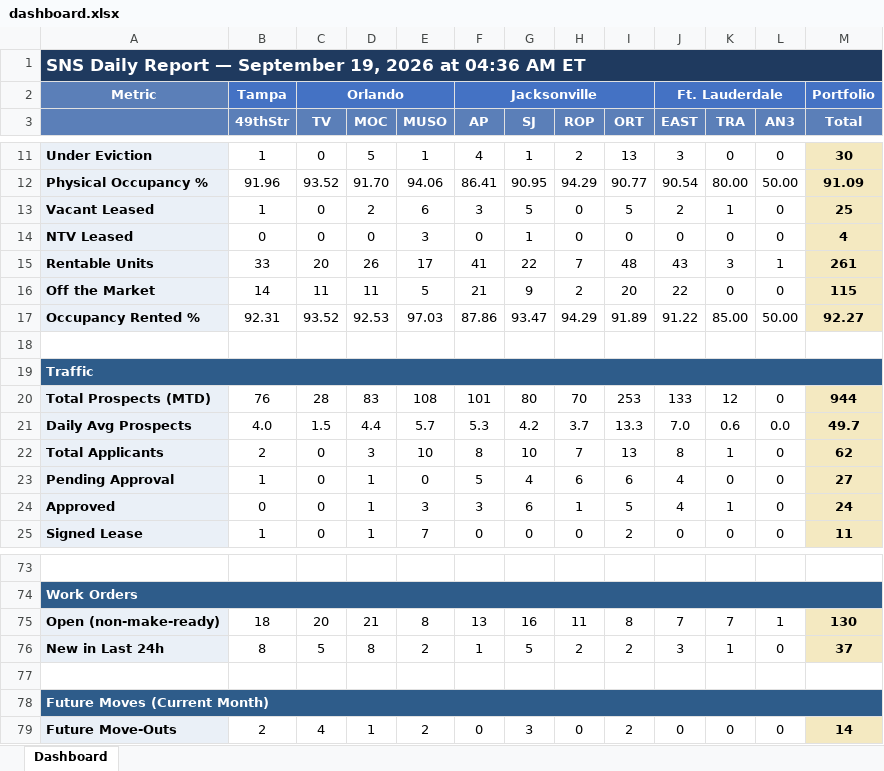
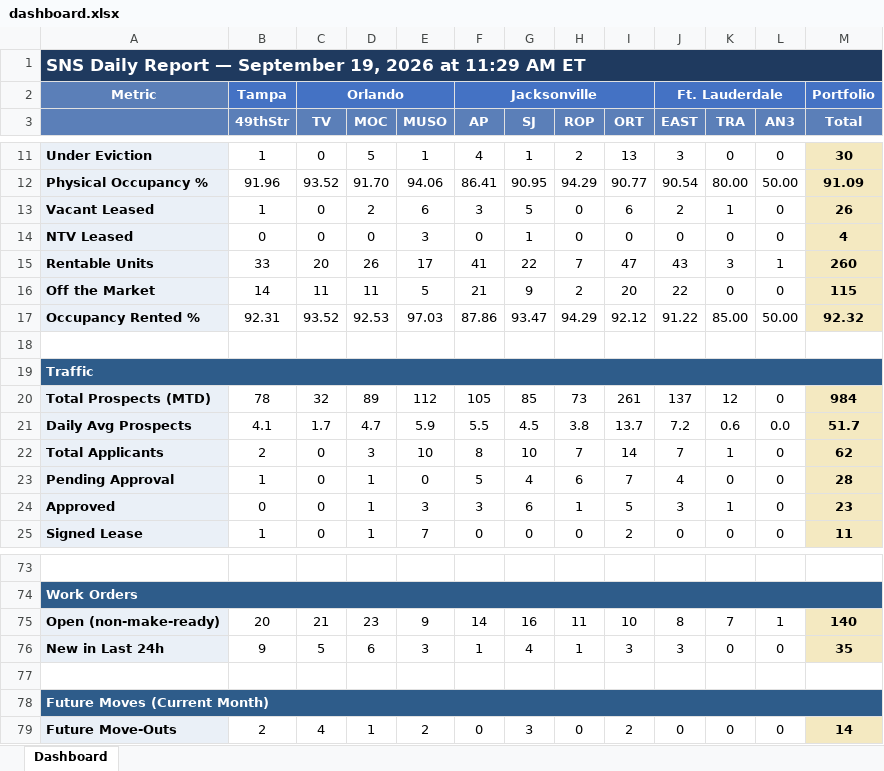
Before and after one commit to ymi-flowing/sns-daily-report, an Excel workbook: dashboard.xlsx, sheet Dashboard, drawn as a sheet; only a part is shown, gaps mark what is left out; values as stored, in another font and other column widths than the file's, no borders; removed rows and columns are numbered as before the commit, all else as after; the diff covers the shown part only; the diff names each change by its address in the sheet, - before the commit and + after, or states it on an @@ line.

```diff
--- a/dashboard.xlsx (sheet Dashboard)
+++ b/dashboard.xlsx (sheet Dashboard)
-A1: …2026 at 04:36 AM ET
+A1: …2026 at 11:29 AM ET
-I13 (ORT): 5
+I13 (ORT): 6
-M13 (Total): 25
+M13 (Total): 26
-I15 (ORT): 48
+I15 (ORT): 47
-M15 (Total): 261
+M15 (Total): 260
-I17 (ORT): 91.89
+I17 (ORT): 92.12
-M17 (Total): 92.27
+M17 (Total): 92.32
-row 20: Total Prospects (MTD) | 76 | 28 | 83 | 108 | 101 | 80 | 70 | 253 | 133 | 12 | 0 | 944
-row 21: Daily Avg Prospects | 4.0 | 1.5 | 4.4 | 5.7 | 5.3 | 4.2 | 3.7 | 13.3 | 7.0 | 0.6 | 0.0 | 49.7
+row 20: Total Prospects (MTD) | 78 | 32 | 89 | 112 | 105 | 85 | 73 | 261 | 137 | 12 | 0 | 984
+row 21: Daily Avg Prospects | 4.1 | 1.7 | 4.7 | 5.9 | 5.5 | 4.5 | 3.8 | 13.7 | 7.2 | 0.6 | 0.0 | 51.7
-I22 (ORT): 13
+I22 (ORT): 14
-J22 (EAST): 8
+J22 (EAST): 7
-I23 (ORT): 6
+I23 (ORT): 7
-M23 (Total): 27
+M23 (Total): 28
-J24 (EAST): 4
+J24 (EAST): 3
-M24 (Total): 24
+M24 (Total): 23
-B75 (49thStr): 18
+B75 (49thStr): 20
-C75 (TV): 20
+C75 (TV): 21
-D75 (MOC): 21
+D75 (MOC): 23
-E75 (MUSO): 8
+E75 (MUSO): 9
-F75 (AP): 13
+F75 (AP): 14
-I75 (ORT): 8
+I75 (ORT): 10
-J75 (EAST): 7
+J75 (EAST): 8
-M75 (Total): 130
+M75 (Total): 140
-B76 (49thStr): 8
+B76 (49thStr): 9
-D76 (MOC): 8
+D76 (MOC): 6
-E76 (MUSO): 2
+E76 (MUSO): 3
-G76 (SJ): 5
+G76 (SJ): 4
-H76 (ROP): 2
+H76 (ROP): 1
-I76 (ORT): 2
+I76 (ORT): 3
-K76 (TRA): 1
+K76 (TRA): 0
-M76 (Total): 37
+M76 (Total): 35
```
Also changed, not shown: 26 edited cells elsewhere in this sheet, 1 other file.
